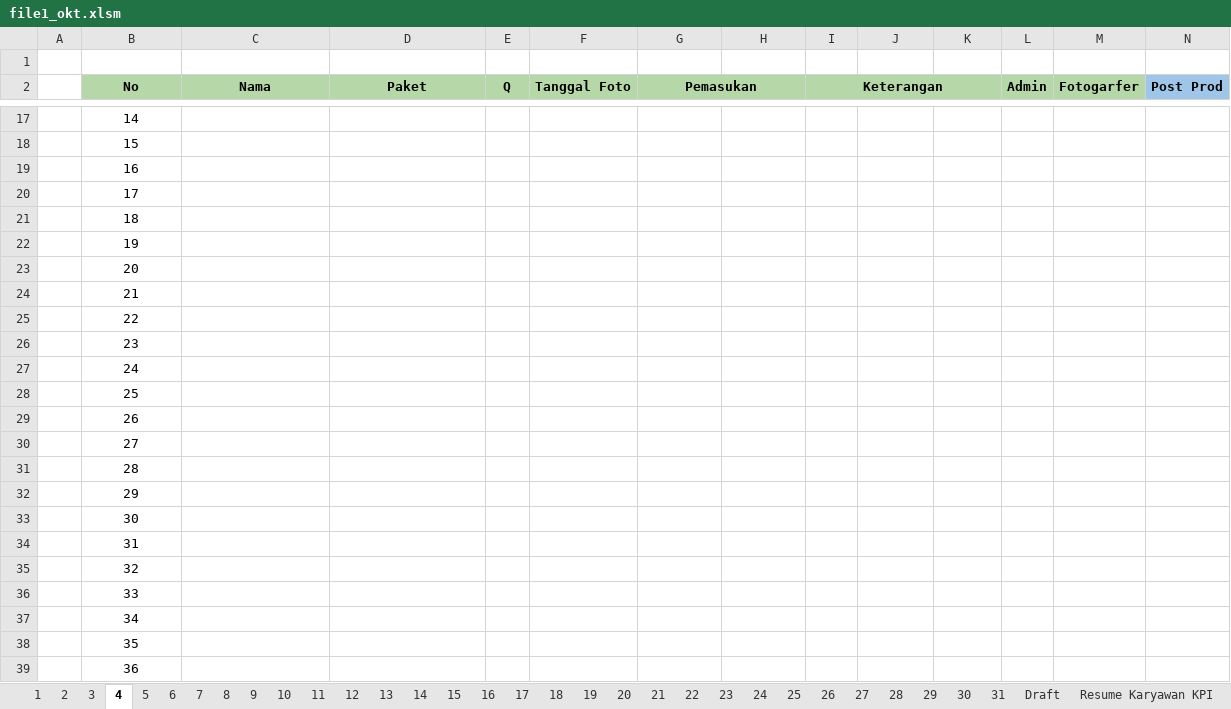
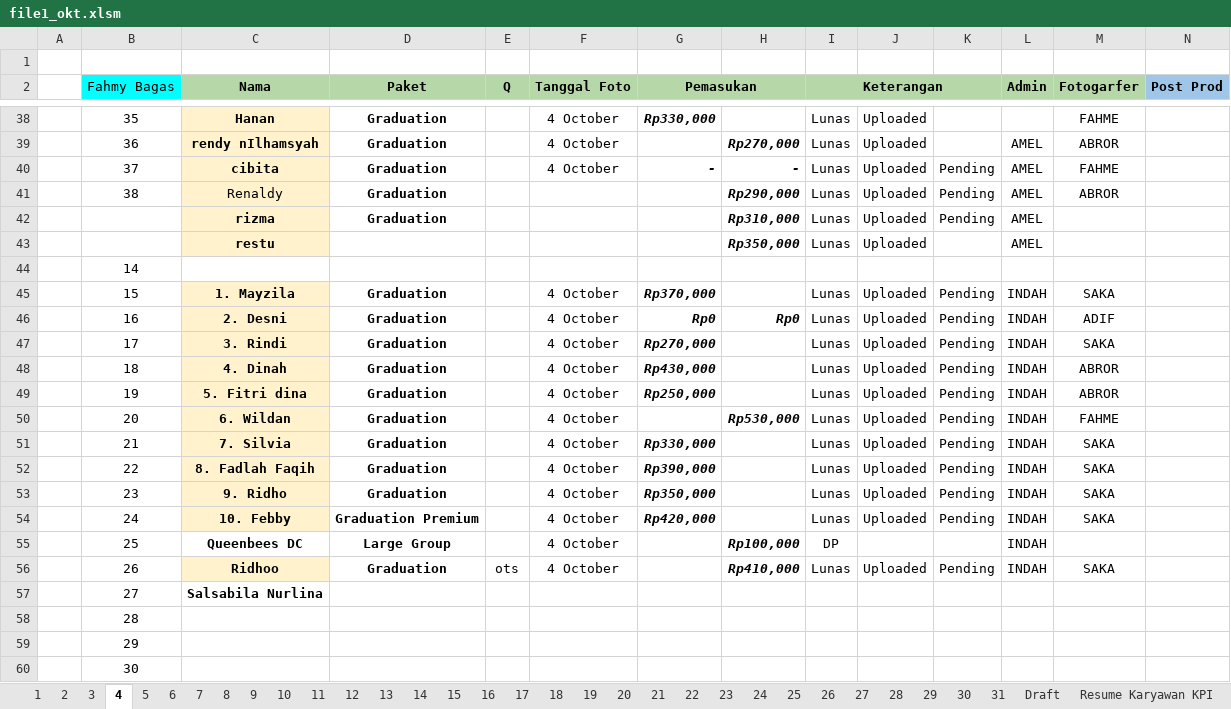
Before and after one commit to whynunuu/FoxeStudio, an Excel workbook: file1_okt.xlsm, sheet 4, drawn as a sheet; only a part is shown, gaps mark what is left out; the shorter side is filled out with more unchanged rows; values as stored, in another font and other column widths than the file's, no borders; charts and pictures and conditional formats not drawn; removed rows and columns are numbered as before the commit, all else as after; rows hold the shown columns only; the diff covers the shown part only; the diff names each change by its address in the sheet, - before the commit and + after, or states it on an @@ line.

```diff
--- a/file1_okt.xlsm (sheet 4)
+++ b/file1_okt.xlsm (sheet 4)
-B2: No
+B2: Fahmy Bagas
@@ B2 fill: #B6D7A8 → #00FFFF, bold: on → off @@
-B2:B3 merged
+row 38:  | 35 | Hanan | Graduation |  | 4 October | Rp330,000 |  | Lunas | Uploaded |  |  | FAHME
+row 39:  | 36 | rendy nIlhamsyah | Graduation |  | 4 October |  | Rp270,000 | Lunas | Uploaded |  | AMEL | ABROR
+row 40:  | 37 | cibita | Graduation |  | 4 October | - | - | Lunas | Uploaded | Pending | AMEL | FAHME
+row 41:  | 38 | Renaldy | Graduation |  |  |  | Rp290,000 | Lunas | Uploaded | Pending | AMEL | ABROR
+row 42:  |  | rizma | Graduation |  |  |  | Rp310,000 | Lunas | Uploaded | Pending | AMEL
+row 43:  |  | restu |  |  |  |  | Rp350,000 | Lunas | Uploaded |  | AMEL
-row 18:  | 15
-row 19:  | 16
-row 20:  | 17
-row 21:  | 18
-row 22:  | 19
-row 23:  | 20
-row 24:  | 21
-row 25:  | 22
-row 26:  | 23
-row 27:  | 24
-row 28:  | 25
-row 29:  | 26
-row 30:  | 27
+row 45:  | 15 | 1. Mayzila | Graduation |  | 4 October | Rp370,000 |  | Lunas | Uploaded | Pending | INDAH | SAKA
+row 46:  | 16 | 2. Desni | Graduation |  | 4 October | Rp0 | Rp0 | Lunas | Uploaded | Pending | INDAH | ADIF
+row 47:  | 17 | 3. Rindi | Graduation |  | 4 October | Rp270,000 |  | Lunas | Uploaded | Pending | INDAH | SAKA
+row 48:  | 18 | 4. Dinah | Graduation |  | 4 October | Rp430,000 |  | Lunas | Uploaded | Pending | INDAH | ABROR
+row 49:  | 19 | 5. Fitri dina | Graduation |  | 4 October | Rp250,000 |  | Lunas | Uploaded | Pending | INDAH | ABROR
+row 50:  | 20 | 6. Wildan | Graduation |  | 4 October |  | Rp530,000 | Lunas | Uploaded | Pending | INDAH | FAHME
+row 51:  | 21 | 7. Silvia | Graduation |  | 4 October | Rp330,000 |  | Lunas | Uploaded | Pending | INDAH | SAKA
+row 52:  | 22 | 8. Fadlah Faqih | Graduation |  | 4 October | Rp390,000 |  | Lunas | Uploaded | Pending | INDAH | SAKA
+row 53:  | 23 | 9. Ridho | Graduation |  | 4 October | Rp350,000 |  | Lunas | Uploaded | Pending | INDAH | SAKA
+row 54:  | 24 | 10. Febby | Graduation Premium |  | 4 October | Rp420,000 |  | Lunas | Uploaded | Pending | INDAH | SAKA
+row 55:  | 25 | Queenbees DC | Large Group |  | 4 October |  | Rp100,000 | DP |  |  | INDAH
+row 56:  | 26 | Ridhoo | Graduation | ots | 4 October |  | Rp410,000 | Lunas | Uploaded | Pending | INDAH | SAKA
+row 57:  | 27 | Salsabila Nurlina
```
Also changed, not shown: 26 added rows, 5 removed rows, 6 edited cells and cell formats elsewhere in this sheet, sheet Resume Karyawan KPI, sheet 31, formulas that keep their value, charts or pictures, file2.xlsx, file2_okt.xlsx, 4 other files.
